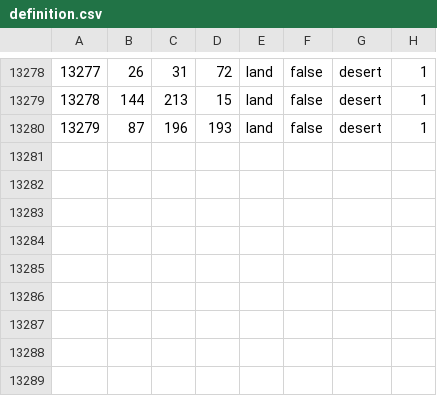
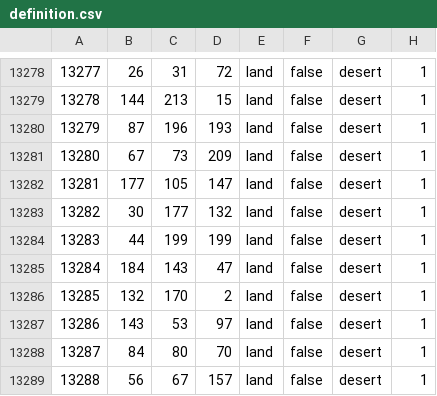
Before and after one commit to Mumiago/MFU-Updated, a CSV file: map/definition.csv, drawn as a sheet; only a part is shown, gaps mark what is left out; the diff names each change by its address in the sheet, - before the commit and + after, or states it on an @@ line.

```diff
--- a/map/definition.csv
+++ b/map/definition.csv
+row 13281: 13280 | 67 | 73 | 209 | land | false | desert | 1
+row 13282: 13281 | 177 | 105 | 147 | land | false | desert | 1
+row 13283: 13282 | 30 | 177 | 132 | land | false | desert | 1
+row 13284: 13283 | 44 | 199 | 199 | land | false | desert | 1
+row 13285: 13284 | 184 | 143 | 47 | land | false | desert | 1
+row 13286: 13285 | 132 | 170 | 2 | land | false | desert | 1
+row 13287: 13286 | 143 | 53 | 97 | land | false | desert | 1
+row 13288: 13287 | 84 | 80 | 70 | land | false | desert | 1
+row 13289: 13288 | 56 | 67 | 157 | land | false | desert | 1
```
Also changed, not shown: map/definition.csv.fixed.csv, 24 other files.
